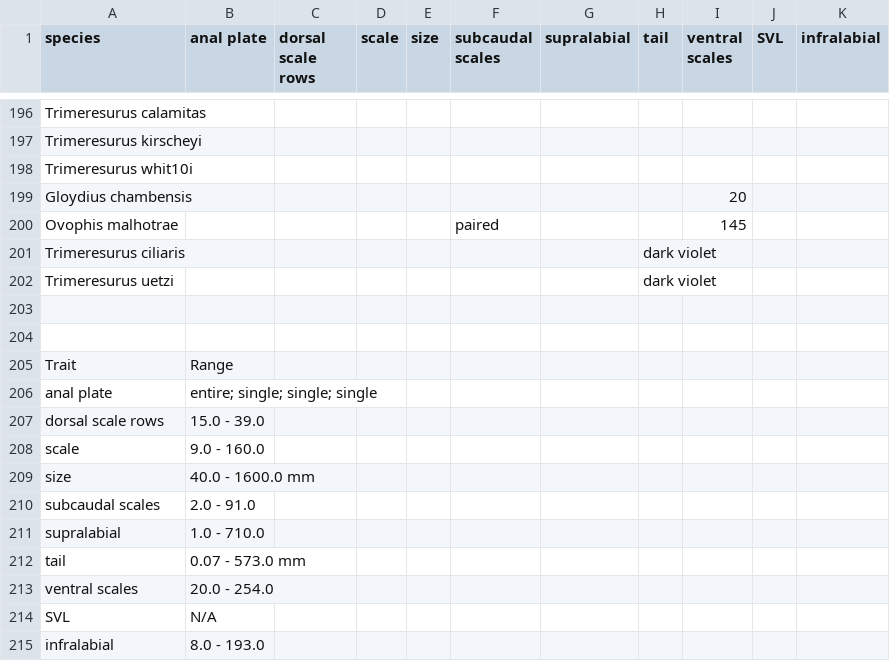
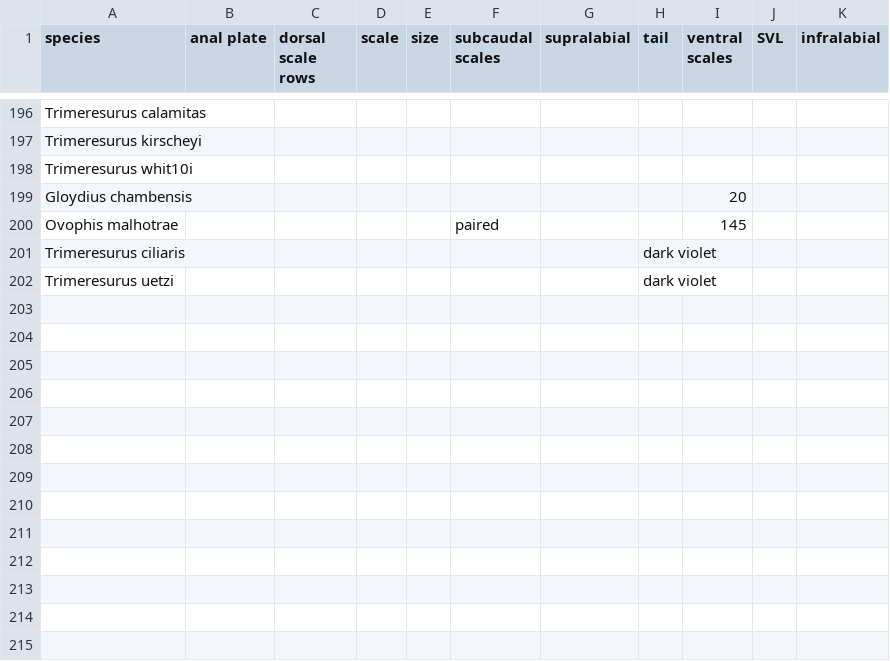
Before and after one commit to vcu-swim-lab/reptileDB-llm, a CSV file: data/LLaMA2 Results/Viperidae/filtered_traits_viperidae.csv, drawn as a sheet; only a part is shown, gaps mark what is left out; the diff names each change by its address in the sheet, - before the commit and + after, or states it on an @@ line.

Commit message:
viperidae update

```diff
--- a/data/LLaMA2 Results/Viperidae/filtered_traits_viperidae.csv
+++ b/data/LLaMA2 Results/Viperidae/filtered_traits_viperidae.csv
-row 203: (empty)
-row 204: (empty)
-row 205: Trait | Range
-row 206: anal plate | entire; single; single; single
-row 207: dorsal scale rows | 15.0 - 39.0
-row 208: scale | 9.0 - 160.0
-row 209: size | 40.0 - 1600.0 mm
-row 210: subcaudal scales | 2.0 - 91.0
-row 211: supralabial | 1.0 - 710.0
-row 212: tail | 0.07 - 573.0 mm
-row 213: ventral scales | 20.0 - 254.0
-row 214: SVL | N/A
-row 215: infralabial | 8.0 - 193.0
```
